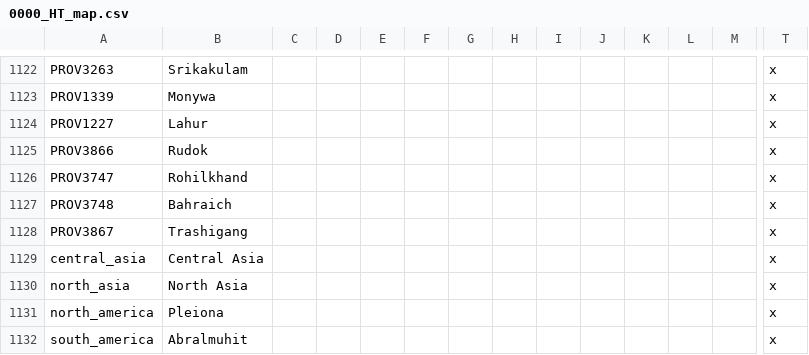
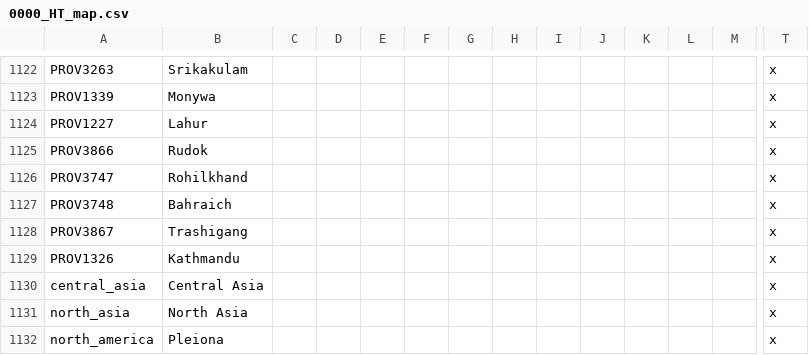
Before and after one commit to FeelsAtlasMan/Harald-s-Triumph, a CSV file: [WIP]/localisation/0000_HT_map.csv, drawn as a sheet; only a part is shown, gaps mark what is left out; the shorter side is filled out with more unchanged rows; rows hold the shown columns only; the diff names each change by its address in the sheet, - before the commit and + after, or states it on an @@ line.

```diff
--- a/[WIP]/localisation/0000_HT_map.csv
+++ b/[WIP]/localisation/0000_HT_map.csv
+row 1129: PROV1326 | Kathmandu |  |  |  |  |  |  |  |  |  |  |  | x
```
Also changed, not shown: 4 other files.
